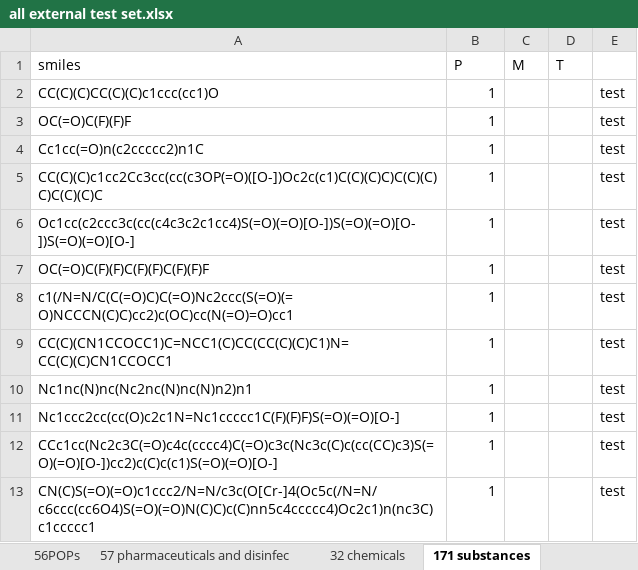
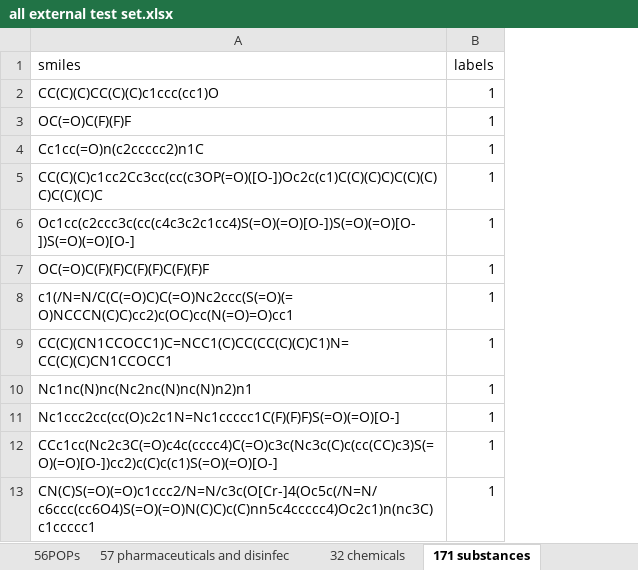
Before and after one commit to CY-TXY/Relevant-code-of-MTL-GCN-MD-model, an Excel workbook: data/all external test set.xlsx, sheet 171 substances, drawn as a sheet; only a part is shown; values as stored, in another font and other column widths than the file's, no borders; the diff names each change by its address in the sheet, - before the commit and + after, or states it on an @@ line.

Commit message:
Add files via upload

```diff
--- a/data/all external test set.xlsx (sheet 171 substances)
+++ b/data/all external test set.xlsx (sheet 171 substances)
-column C (M), empty
-column D (T), empty
-column E, rows 2-13: all test
-B1: P
+B1: labels
```
